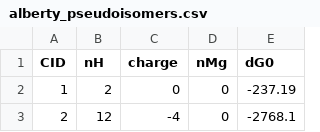
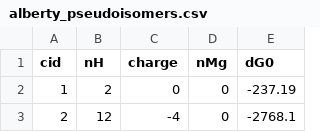
Before and after one commit to eladnoor/milo-lab, a CSV file: trunk/data/thermodynamics/alberty_pseudoisomers.csv, drawn as a sheet; only a part is shown.

```diff
--- a/trunk/data/thermodynamics/alberty_pseudoisomers.csv
+++ b/trunk/data/thermodynamics/alberty_pseudoisomers.csv
@@ -1,2 +1,2 @@
-CID,nH,charge,nMg,dG0
+cid,nH,charge,nMg,dG0
 1,2,0,0,-237.19
```
Also changed, not shown: trunk/data/thermodynamics/pKa_with_nH.csv, 9 other files.
